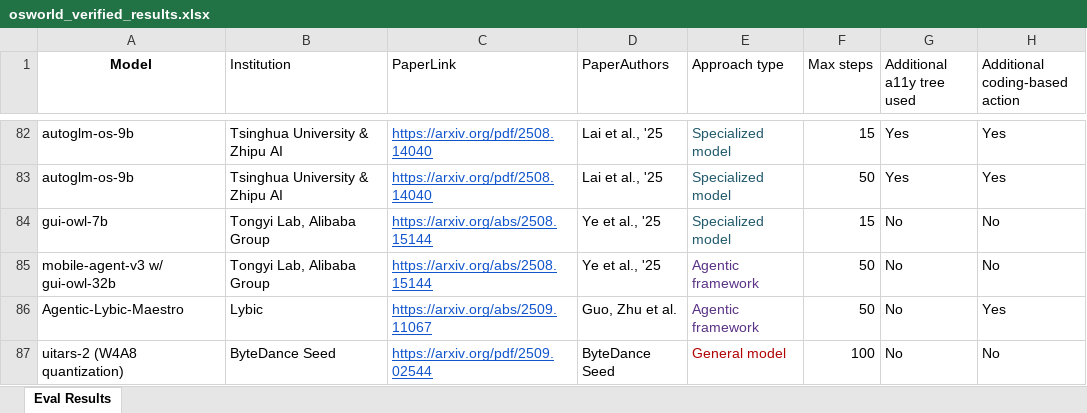
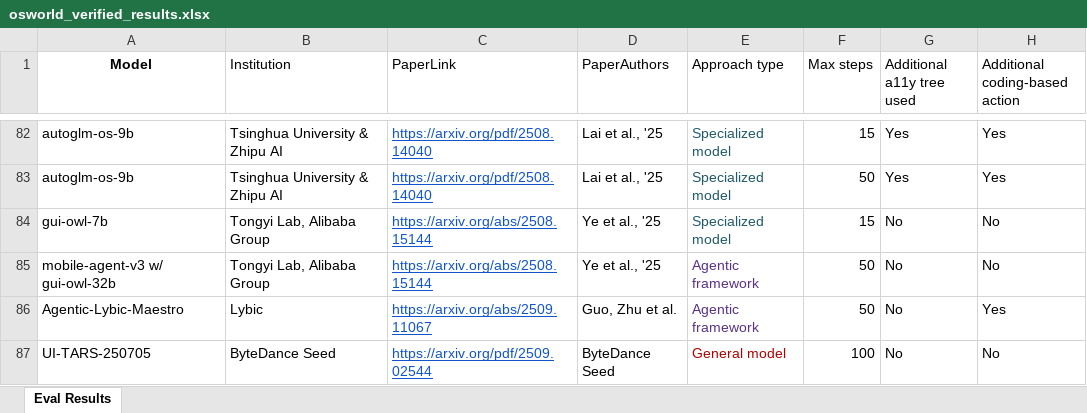
Before and after one commit to OS-World/OS-World.github.io, an Excel workbook: static/data/osworld_verified_results.xlsx, sheet Eval Results, drawn as a sheet; only a part is shown, gaps mark what is left out; values as stored, in another font and other column widths than the file's, no borders; the diff names each change by its address in the sheet, - before the commit and + after, or states it on an @@ line.

Commit message:
Update osworld_verified_results.xlsx with the latest verified data to ensure ongoing accuracy in analysis and reporting.

```diff
--- a/static/data/osworld_verified_results.xlsx (sheet Eval Results)
+++ b/static/data/osworld_verified_results.xlsx (sheet Eval Results)
-A87 (Model): uitars-2 (W4A8 quantization)
+A87 (Model): UI-TARS-250705
```
